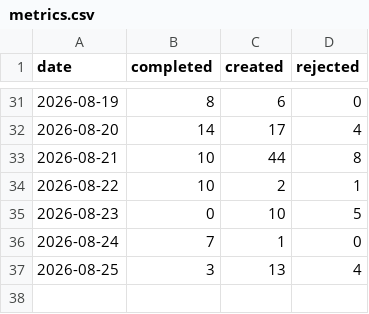
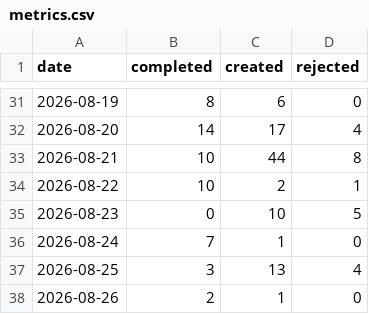
Before and after one commit to ai4kanban/ai4kanban, a CSV file: docs/kanban/metrics.csv, drawn as a sheet; only a part is shown, gaps mark what is left out; the diff names each change by its address in the sheet, - before the commit and + after, or states it on an @@ line.

Commit message:
fix(cli): fix staged file check for landing refusal
- Update stagedPaths() to exclude docs/kanban board files, preventing landing blocks on tracked board files
- Add corresponding test case for landing over staged board files
- Update all kanban tracking docs including metrics, session records, feature files, module docs, and decision logs
- Add new pre-commit hook feature doc to block commits on active delivery branches
- Update group archive feature #299 to ready status with revised details
- Clean up outdated feature files and reorganize the todo list entries

```diff
--- a/docs/kanban/metrics.csv
+++ b/docs/kanban/metrics.csv
+row 38: 2026-08-26 | 2 | 1 | 0
```
Also changed, not shown: docs/kanban/record.csv, 19 other files.
